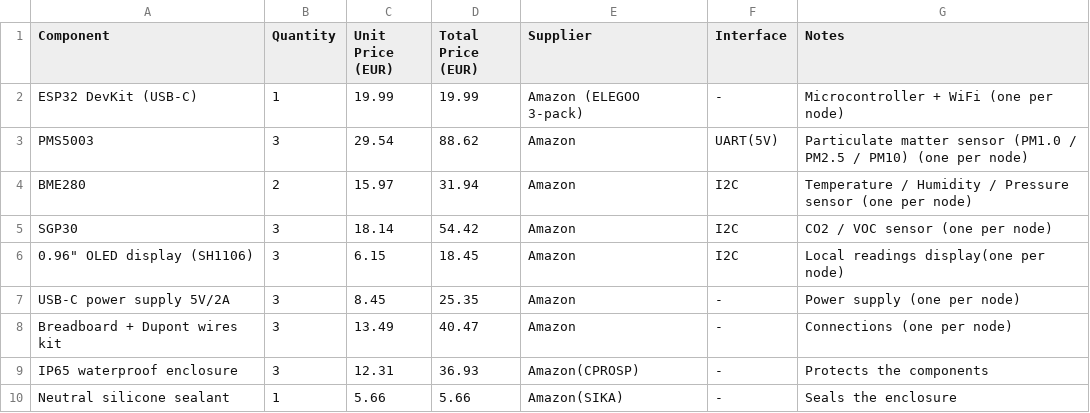
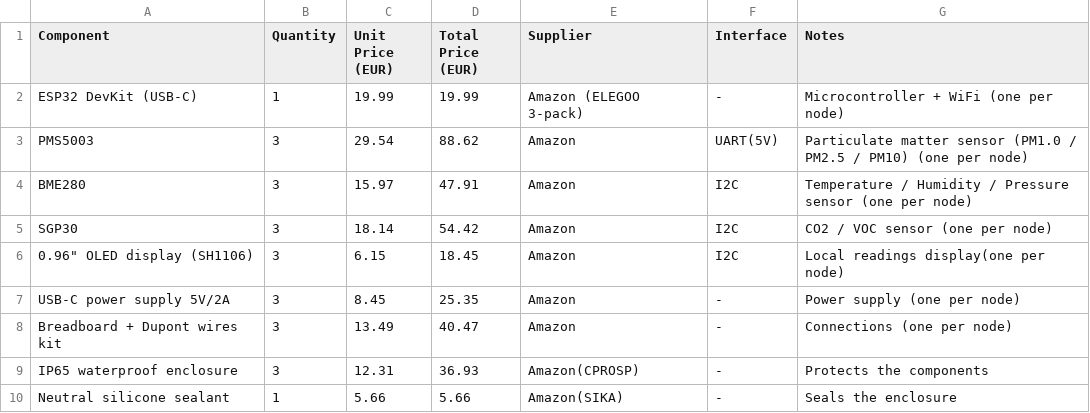
Before and after one commit to millachorda/Valencia-Air-Urban-Air-Quality-Sensor-Network, a CSV file: Hardware/BOM.csv, drawn as a sheet.

Commit message:
Update BOM.csv

```diff
--- a/Hardware/BOM.csv
+++ b/Hardware/BOM.csv
@@ -3,3 +3,3 @@ ESP32 DevKit (USB-C),1,19.99,19.99,Amazon (ELEGOO 3-pack), - ,Microcontroller +
 PMS5003,3,29.54,88.62,Amazon,UART(5V),Particulate matter sensor (PM1.0 / PM2.5 / PM10) (one per node)
-BME280,2,15.97,31.94,Amazon,I2C,Temperature / Humidity / Pressure sensor (one per node)
+BME280,3,15.97,47.91,Amazon,I2C,Temperature / Humidity / Pressure sensor (one per node)
 SGP30,3,18.14,54.42,Amazon,I2C,CO2 / VOC sensor (one per node)
```
